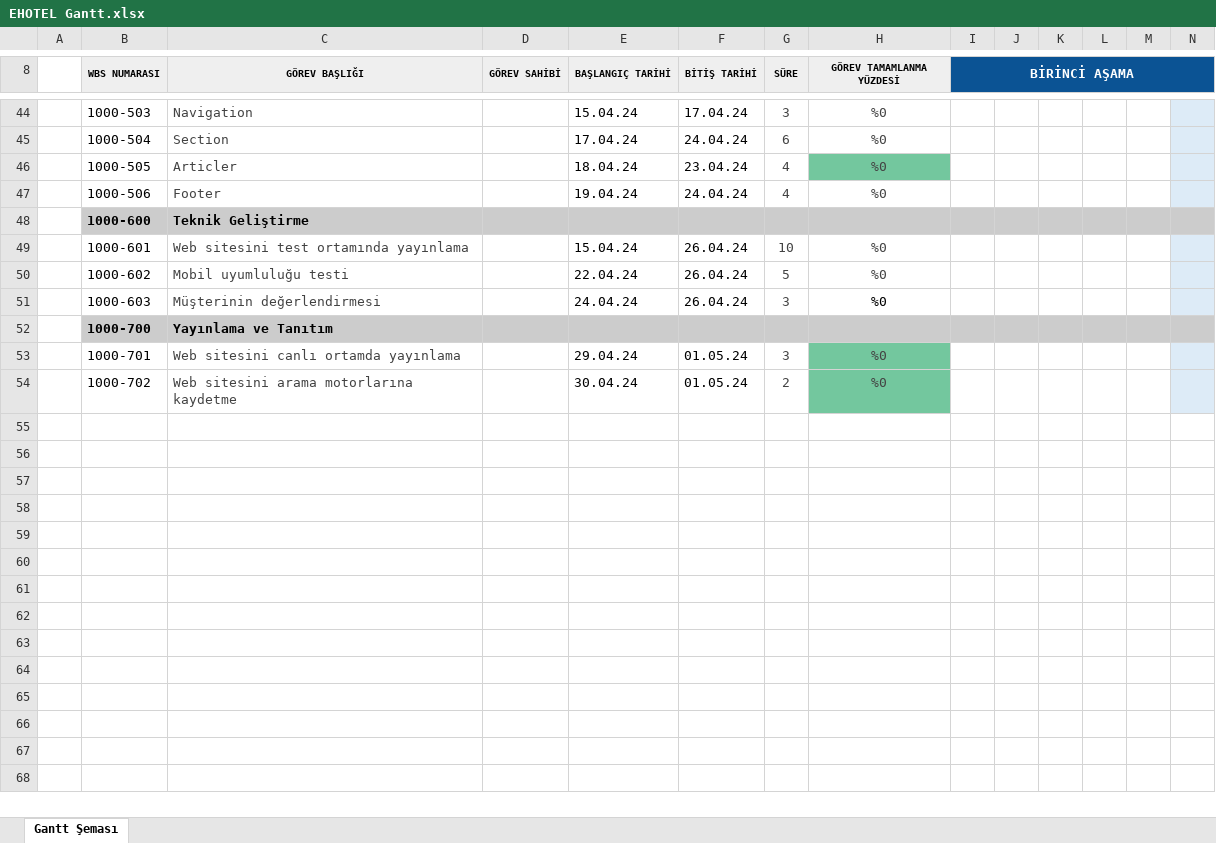
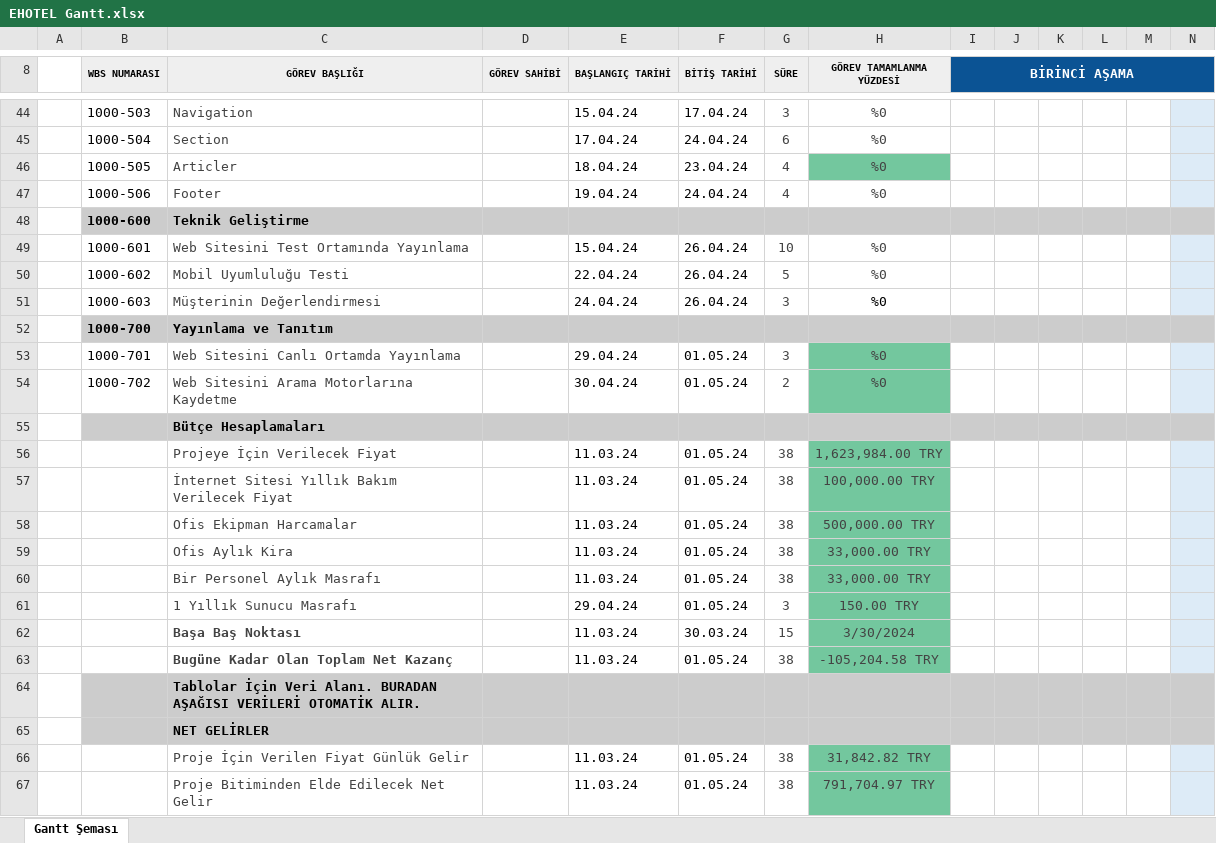
Before and after one commit to keserbaros1/EHOTEL, an Excel workbook: EHOTEL Gantt.xlsx, sheet Gantt Şeması, drawn as a sheet; only a part is shown, gaps mark what is left out; values as stored, in another font and other column widths than the file's, no borders; charts and pictures and conditional formats not drawn; rows hold the shown columns only; the diff covers the shown part only; the diff names each change by its address in the sheet, - before the commit and + after, or states it on an @@ line.

Commit message:
Bütçe hesaplamaları eklendi
Ayrıntılı Bütçe hesaplama başlıkları ve fonksiyonları eklendi. Bunlara bağlı olarak tablolar eklendi. Başa Baş noktasını bulma ve bugüne kadar olan toplam net kazancı görme eklendi.

```diff
--- a/EHOTEL Gantt.xlsx (sheet Gantt Şeması)
+++ b/EHOTEL Gantt.xlsx (sheet Gantt Şeması)
-C49 (GÖREV BAŞLIĞI): Web sitesini test ortamında yayınlama
+C49 (GÖREV BAŞLIĞI): Web Sitesini Test Ortamında Yayınlama
-C50 (GÖREV BAŞLIĞI): Mobil uyumluluğu testi
+C50 (GÖREV BAŞLIĞI): Mobil Uyumluluğu Testi
-C51 (GÖREV BAŞLIĞI): Müşterinin değerlendirmesi
+C51 (GÖREV BAŞLIĞI): Müşterinin Değerlendirmesi
-C53 (GÖREV BAŞLIĞI): Web sitesini canlı ortamda yayınlama
+C53 (GÖREV BAŞLIĞI): Web Sitesini Canlı Ortamda Yayınlama
-C54 (GÖREV BAŞLIĞI): Web sitesini arama motorlarına kaydetme
+C54 (GÖREV BAŞLIĞI): Web Sitesini Arama Motorlarına Kaydetme
+row 55:  |  | Bütçe Hesaplamaları
+row 56:  |  | Projeye İçin Verilecek Fiyat |  | 11.03.24 | 01.05.24 | 38 | 1,623,984.00 TRY
+row 57:  |  | İnternet Sitesi Yıllık Bakım Verilecek Fiyat |  | 11.03.24 | 01.05.24 | 38 | 100,000.00 TRY
+row 58:  |  | Ofis Ekipman Harcamalar |  | 11.03.24 | 01.05.24 | 38 | 500,000.00 TRY
+row 59:  |  | Ofis Aylık Kira |  | 11.03.24 | 01.05.24 | 38 | 33,000.00 TRY
+row 60:  |  | Bir Personel Aylık Masrafı |  | 11.03.24 | 01.05.24 | 38 | 33,000.00 TRY
+row 61:  |  | 1 Yıllık Sunucu Masrafı |  | 29.04.24 | 01.05.24 | 3 | 150.00 TRY
+row 62:  |  | Başa Baş Noktası |  | 11.03.24 | 30.03.24 | 15 | 3/30/2024
+row 63:  |  | Bugüne Kadar Olan Toplam Net Kazanç |  | 11.03.24 | 01.05.24 | 38 | -105,204.58 TRY
+row 64:  |  | Tablolar İçin Veri Alanı. BURADAN AŞAĞISI VERİLERİ OTOMATİK ALIR.
+row 65:  |  | NET GELİRLER
+row 66:  |  | Proje İçin Verilen Fiyat Günlük Gelir |  | 11.03.24 | 01.05.24 | 38 | 31,842.82 TRY
+row 67:  |  | Proje Bitiminden Elde Edilecek Net Gelir |  | 11.03.24 | 01.05.24 | 38 | 791,704.97 TRY
```
Also changed, not shown: 16 added rows and 2 edited cells elsewhere in this sheet, charts or pictures, 1 other file.
